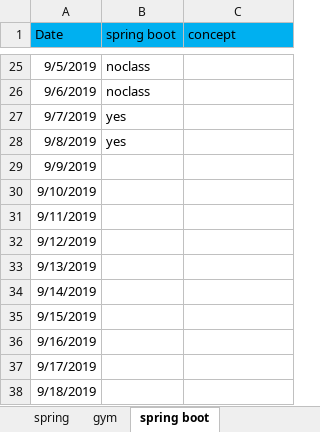
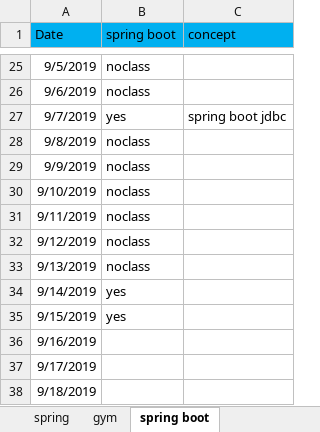
Before and after one commit to saki209/PIO, an Excel workbook: personalworksheet.xlsx, sheet spring boot, drawn as a sheet; only a part is shown, gaps mark what is left out; values as stored, in another font and other column widths than the file's, no borders; the diff names each change by its address in the sheet, - before the commit and + after, or states it on an @@ line.

```diff
--- a/personalworksheet.xlsx (sheet spring boot)
+++ b/personalworksheet.xlsx (sheet spring boot)
-C27 (concept): (empty)
+C27 (concept): spring boot jdbc
-B28 (spring boot): yes
+B28 (spring boot): noclass
-B29:B33 (spring boot): (empty)
+B29:B33 (spring boot): noclass
-B34:B35 (spring boot): (empty)
+B34:B35 (spring boot): yes
```
Also changed, not shown: sheet spring, sheet gym.
